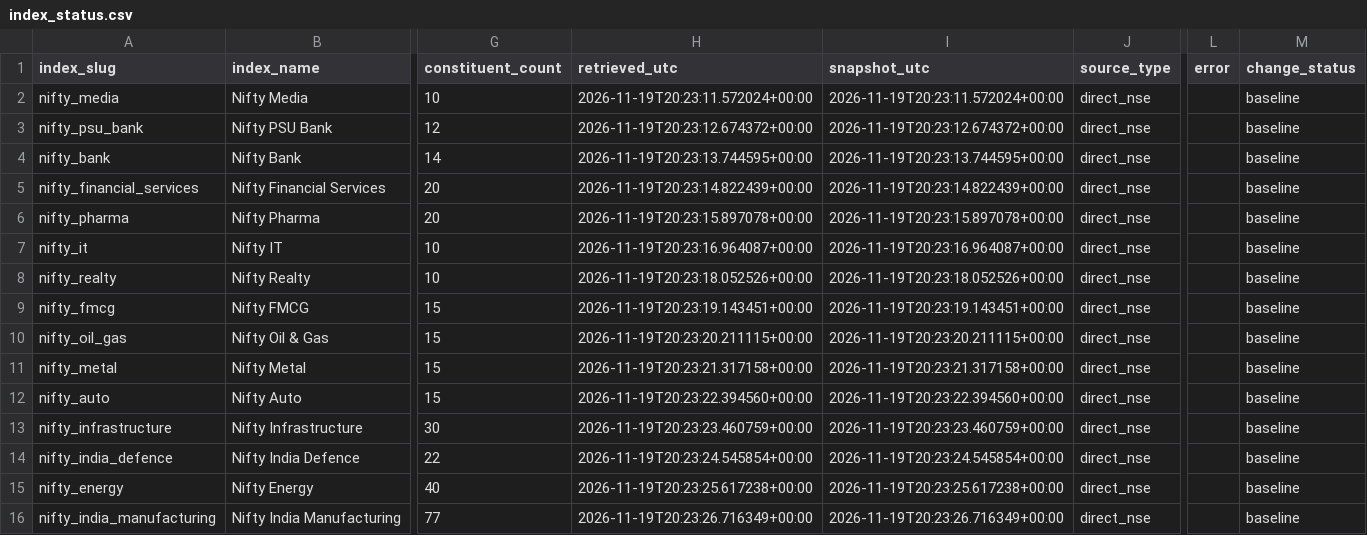
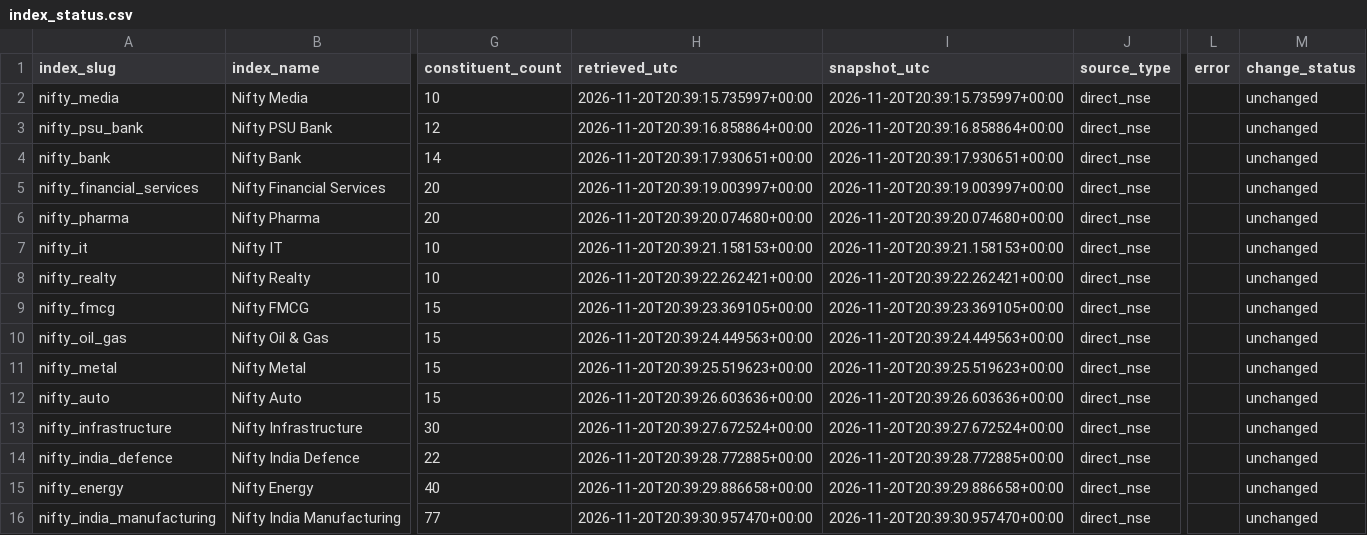
Before and after one commit to knclanil/global-industry-cycle-intelligence, a CSV file: data/india_holdings/index_status.csv, drawn as a sheet; only a part is shown, gaps mark what is left out; the diff covers the shown part only; the diff names each change by its address in the sheet, - before the commit and + after, or states it on an @@ line.

```diff
--- a/data/india_holdings/index_status.csv
+++ b/data/india_holdings/index_status.csv
-H2 (retrieved_utc): 2026-11-19T20:23:11.572024+00:00
+H2 (retrieved_utc): 2026-11-20T20:39:15.735997+00:00
-I2 (snapshot_utc): 2026-11-19T20:23:11.572024+00:00
+I2 (snapshot_utc): 2026-11-20T20:39:15.735997+00:00
-M2:M16 (change_status): baseline
+M2:M16 (change_status): unchanged
-H3 (retrieved_utc): 2026-11-19T20:23:12.674372+00:00
+H3 (retrieved_utc): 2026-11-20T20:39:16.858864+00:00
-I3 (snapshot_utc): 2026-11-19T20:23:12.674372+00:00
+I3 (snapshot_utc): 2026-11-20T20:39:16.858864+00:00
-H4 (retrieved_utc): 2026-11-19T20:23:13.744595+00:00
+H4 (retrieved_utc): 2026-11-20T20:39:17.930651+00:00
-I4 (snapshot_utc): 2026-11-19T20:23:13.744595+00:00
+I4 (snapshot_utc): 2026-11-20T20:39:17.930651+00:00
-H5 (retrieved_utc): 2026-11-19T20:23:14.822439+00:00
+H5 (retrieved_utc): 2026-11-20T20:39:19.003997+00:00
-I5 (snapshot_utc): 2026-11-19T20:23:14.822439+00:00
+I5 (snapshot_utc): 2026-11-20T20:39:19.003997+00:00
-H6 (retrieved_utc): 2026-11-19T20:23:15.897078+00:00
+H6 (retrieved_utc): 2026-11-20T20:39:20.074680+00:00
-I6 (snapshot_utc): 2026-11-19T20:23:15.897078+00:00
+I6 (snapshot_utc): 2026-11-20T20:39:20.074680+00:00
-H7 (retrieved_utc): 2026-11-19T20:23:16.964087+00:00
+H7 (retrieved_utc): 2026-11-20T20:39:21.158153+00:00
-I7 (snapshot_utc): 2026-11-19T20:23:16.964087+00:00
+I7 (snapshot_utc): 2026-11-20T20:39:21.158153+00:00
-H8 (retrieved_utc): 2026-11-19T20:23:18.052526+00:00
+H8 (retrieved_utc): 2026-11-20T20:39:22.262421+00:00
-I8 (snapshot_utc): 2026-11-19T20:23:18.052526+00:00
+I8 (snapshot_utc): 2026-11-20T20:39:22.262421+00:00
-H9 (retrieved_utc): 2026-11-19T20:23:19.143451+00:00
+H9 (retrieved_utc): 2026-11-20T20:39:23.369105+00:00
-I9 (snapshot_utc): 2026-11-19T20:23:19.143451+00:00
+I9 (snapshot_utc): 2026-11-20T20:39:23.369105+00:00
-H10 (retrieved_utc): 2026-11-19T20:23:20.211115+00:00
+H10 (retrieved_utc): 2026-11-20T20:39:24.449563+00:00
-I10 (snapshot_utc): 2026-11-19T20:23:20.211115+00:00
+I10 (snapshot_utc): 2026-11-20T20:39:24.449563+00:00
-H11 (retrieved_utc): 2026-11-19T20:23:21.317158+00:00
+H11 (retrieved_utc): 2026-11-20T20:39:25.519623+00:00
-I11 (snapshot_utc): 2026-11-19T20:23:21.317158+00:00
+I11 (snapshot_utc): 2026-11-20T20:39:25.519623+00:00
-H12 (retrieved_utc): 2026-11-19T20:23:22.394560+00:00
+H12 (retrieved_utc): 2026-11-20T20:39:26.603636+00:00
-I12 (snapshot_utc): 2026-11-19T20:23:22.394560+00:00
+I12 (snapshot_utc): 2026-11-20T20:39:26.603636+00:00
-H13 (retrieved_utc): 2026-11-19T20:23:23.460759+00:00
+H13 (retrieved_utc): 2026-11-20T20:39:27.672524+00:00
-I13 (snapshot_utc): 2026-11-19T20:23:23.460759+00:00
+I13 (snapshot_utc): 2026-11-20T20:39:27.672524+00:00
-H14 (retrieved_utc): 2026-11-19T20:23:24.545854+00:00
+H14 (retrieved_utc): 2026-11-20T20:39:28.772885+00:00
-I14 (snapshot_utc): 2026-11-19T20:23:24.545854+00:00
+I14 (snapshot_utc): 2026-11-20T20:39:28.772885+00:00
-H15 (retrieved_utc): 2026-11-19T20:23:25.617238+00:00
+H15 (retrieved_utc): 2026-11-20T20:39:29.886658+00:00
-I15 (snapshot_utc): 2026-11-19T20:23:25.617238+00:00
+I15 (snapshot_utc): 2026-11-20T20:39:29.886658+00:00
-H16 (retrieved_utc): 2026-11-19T20:23:26.716349+00:00
+H16 (retrieved_utc): 2026-11-20T20:39:30.957470+00:00
-I16 (snapshot_utc): 2026-11-19T20:23:26.716349+00:00
+I16 (snapshot_utc): 2026-11-20T20:39:30.957470+00:00
```
Also changed, not shown: 48 edited cells elsewhere in this file, data/india_holdings/constituents.csv, 37 other files.
